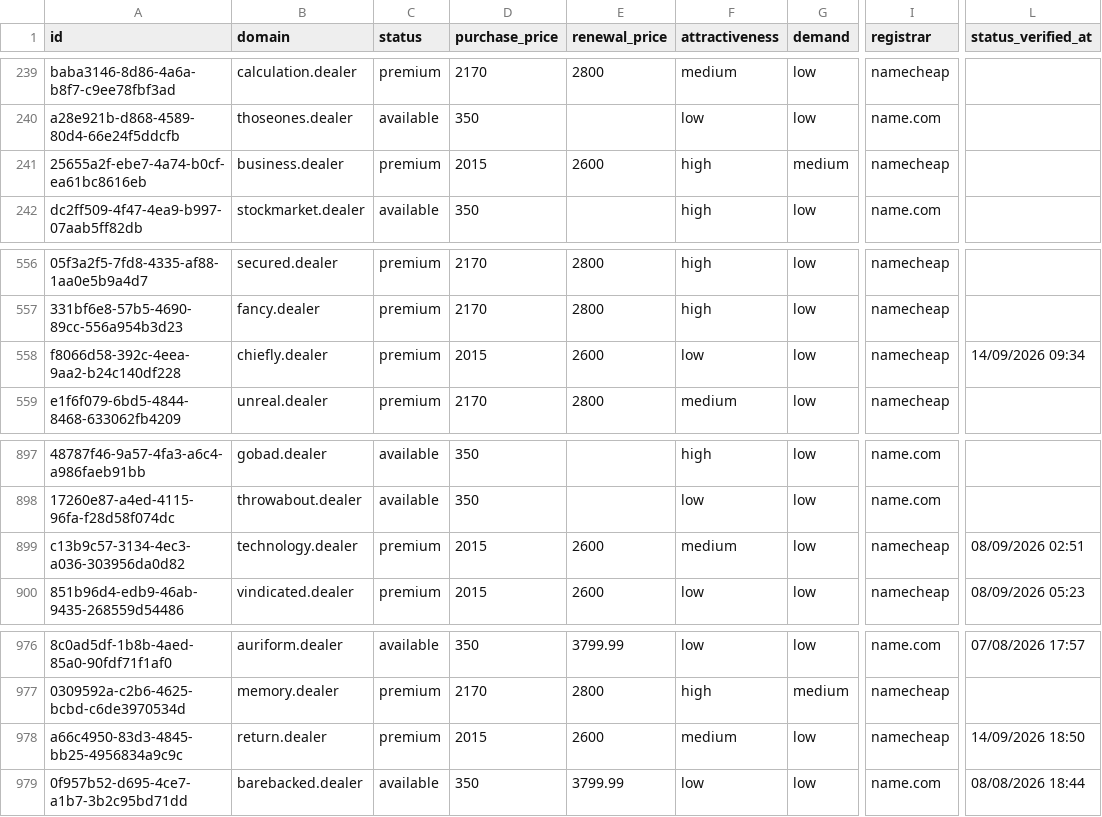
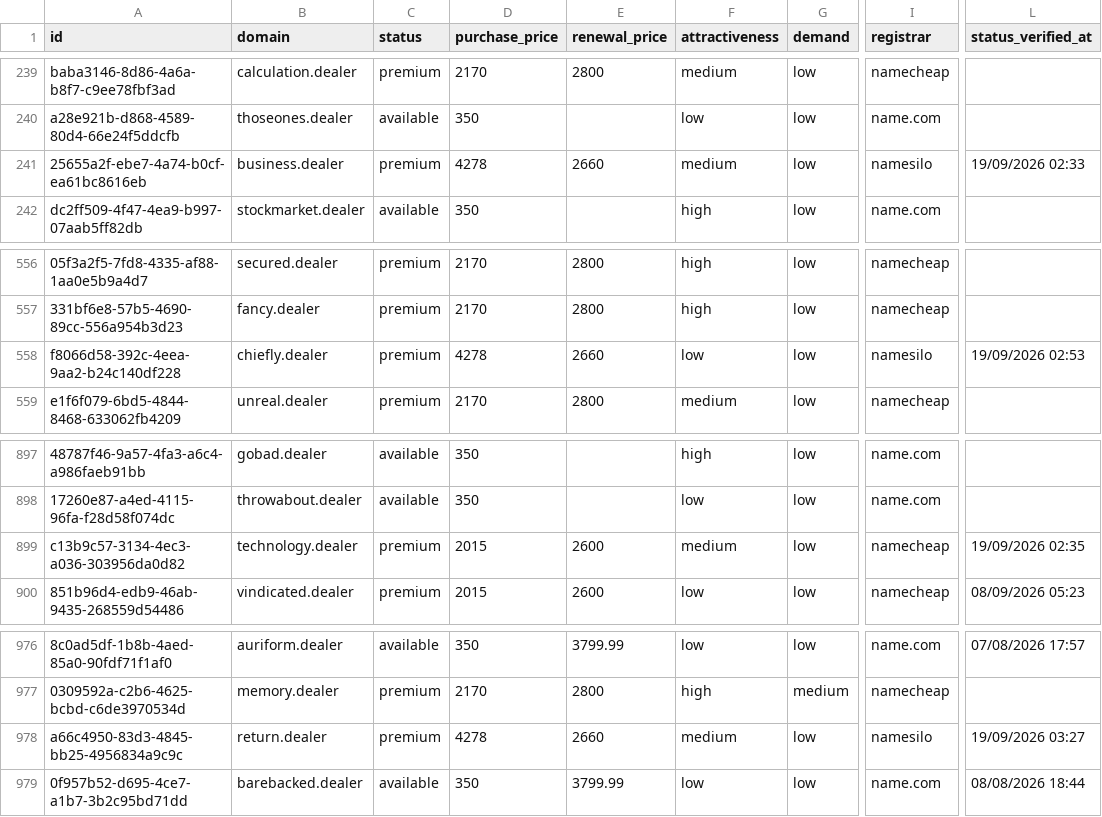
Before and after one commit to UniqueDomains/dealer-oneword-domains, a CSV file: dealer.csv, drawn as a sheet; only a part is shown, gaps mark what is left out; the diff names each change by its address in the sheet, - before the commit and + after, or states it on an @@ line.

Commit message:
Domains update

```diff
--- a/dealer.csv
+++ b/dealer.csv
-D241 (purchase_price): 2015
+D241 (purchase_price): 4278
-E241 (renewal_price): 2600
+E241 (renewal_price): 2660
-F241 (attractiveness): high
+F241 (attractiveness): medium
-G241 (demand): medium
+G241 (demand): low
-I241 (registrar): namecheap
+I241 (registrar): namesilo
-L241 (status_verified_at): (empty)
+L241 (status_verified_at): 19/09/2026 02:33
-D558 (purchase_price): 2015
+D558 (purchase_price): 4278
-E558 (renewal_price): 2600
+E558 (renewal_price): 2660
-I558 (registrar): namecheap
+I558 (registrar): namesilo
-L558 (status_verified_at): 14/09/2026 09:34
+L558 (status_verified_at): 19/09/2026 02:53
-L899 (status_verified_at): 08/09/2026 02:51
+L899 (status_verified_at): 19/09/2026 02:35
-D978 (purchase_price): 2015
+D978 (purchase_price): 4278
-E978 (renewal_price): 2600
+E978 (renewal_price): 2660
-I978 (registrar): namecheap
+I978 (registrar): namesilo
-L978 (status_verified_at): 14/09/2026 18:50
+L978 (status_verified_at): 19/09/2026 03:27
```
Also changed, not shown: 4 other files.
